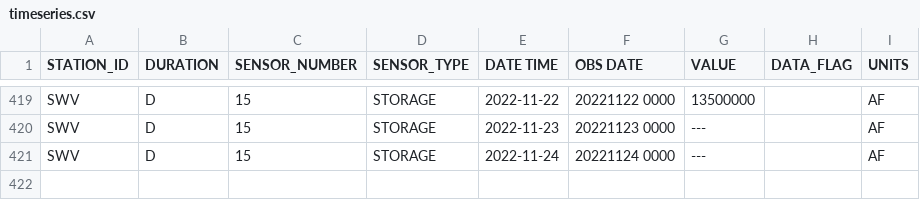
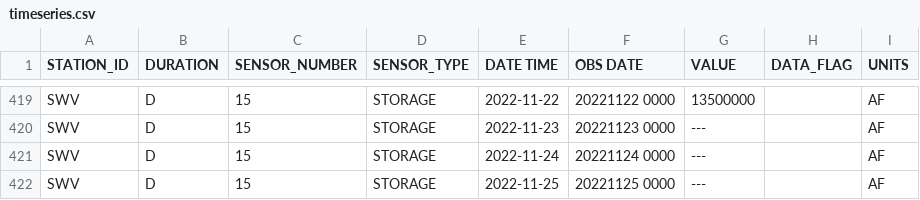
Before and after one commit to datadesk/california-drought-scrapers, a CSV file: data/raw/reservoirs/statewide/timeseries.csv, drawn as a sheet; only a part is shown, gaps mark what is left out; the diff names each change by its address in the sheet, - before the commit and + after, or states it on an @@ line.

```diff
--- a/data/raw/reservoirs/statewide/timeseries.csv
+++ b/data/raw/reservoirs/statewide/timeseries.csv
+row 422: SWV | D | 15 | STORAGE | 2022-11-25 | 20221125 0000 | --- |  | AF
```
Also changed, not shown: data/processed/reservoirs/colorado-river-reservoirs-latest.csv, data/processed/reservoirs/reservoirs-latest.csv, 2 other files.
